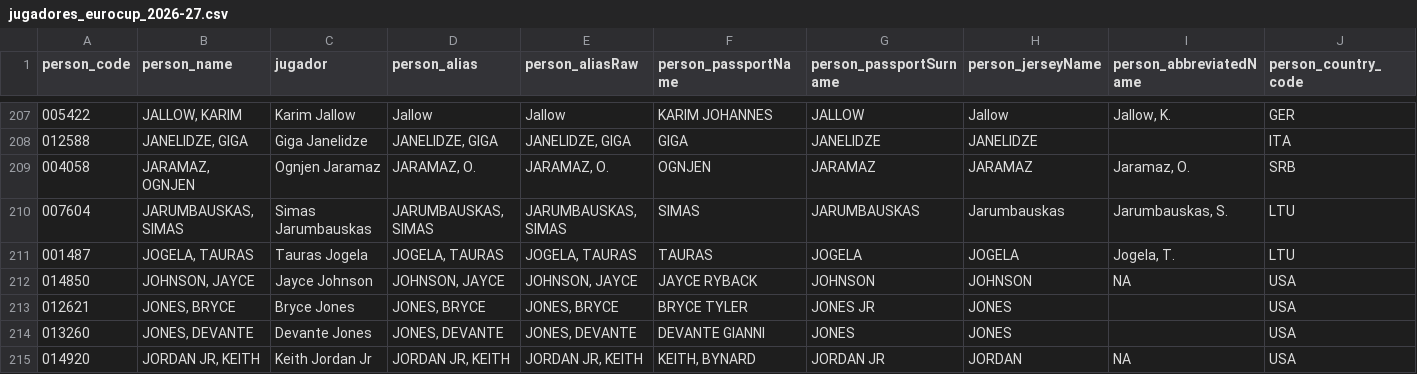
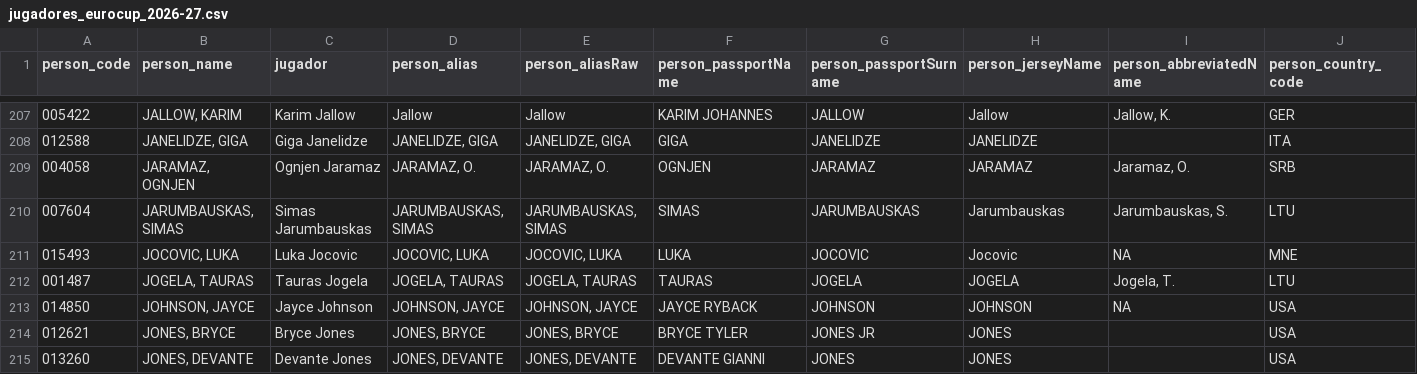
Before and after one commit to IvoVillanueva/EUROLIGAS, a CSV file: data/jugadores_eurocup_2026-27.csv, drawn as a sheet; only a part is shown, gaps mark what is left out; the shorter side is filled out with more unchanged rows; rows hold the shown columns only; the diff names each change by its address in the sheet, - before the commit and + after, or states it on an @@ line.

```diff
--- a/data/jugadores_eurocup_2026-27.csv
+++ b/data/jugadores_eurocup_2026-27.csv
+row 211: 015493 | JOCOVIC, LUKA | Luka Jocovic | JOCOVIC, LUKA | JOCOVIC, LUKA | LUKA | JOCOVIC | Jocovic | NA | MNE
```
Also changed, not shown: data/euroleague_player_stats_advanced_2026-27.csv, data/euroleague_player_stats_misc_2026-27.csv, 6 other files.
